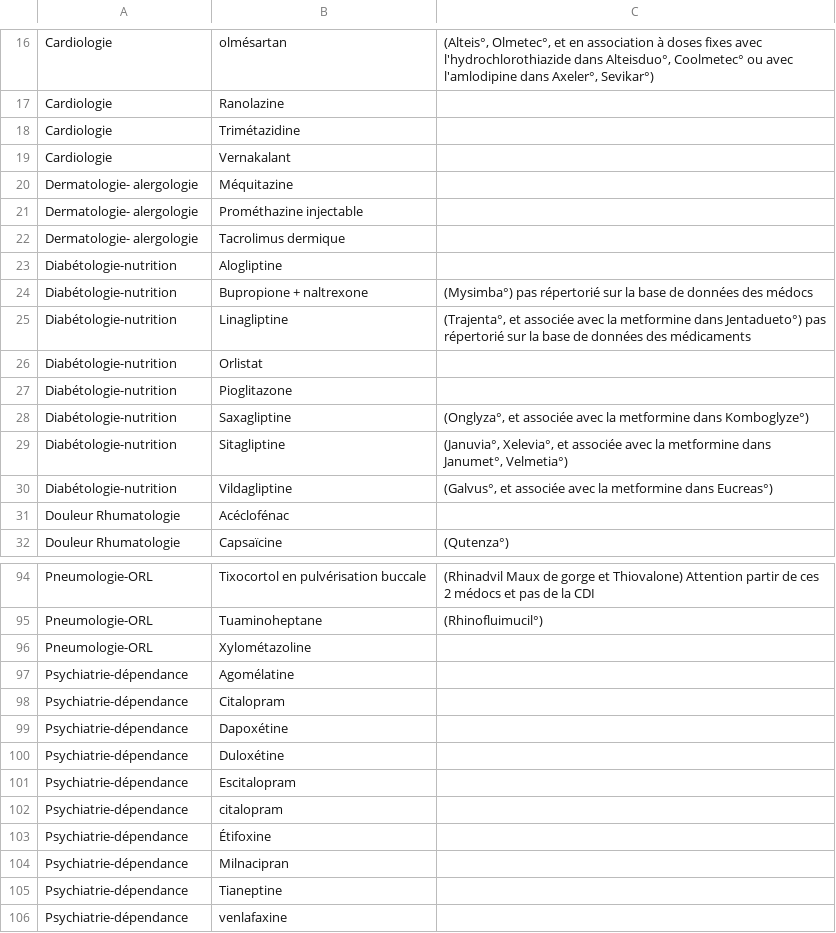
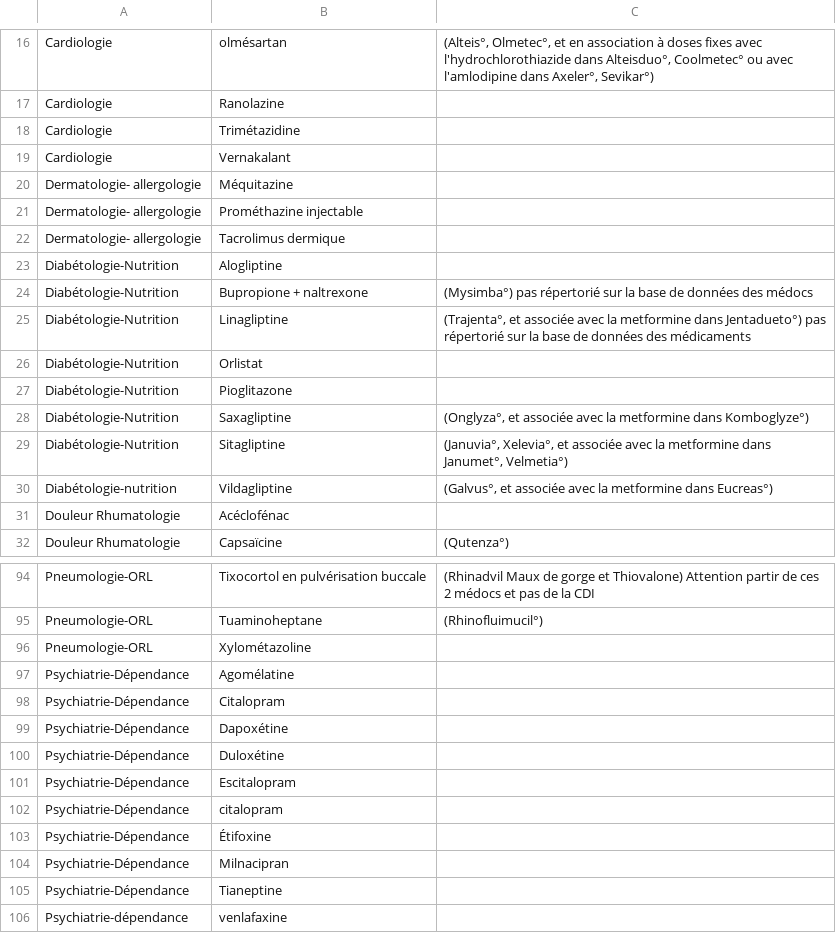
Before and after one commit to DavidBruant/medocs, a CSV file: liste-substances.csv, drawn as a sheet; only a part is shown, gaps mark what is left out; the diff covers the shown part only.

Commit message:
correction textes

```diff
--- a/liste-substances.csv
+++ b/liste-substances.csv
@@ -19,11 +19,11 @@ Cardiologie,Trimétazidine,
 Cardiologie,Vernakalant,
-Dermatologie- alergologie,Méquitazine,
-Dermatologie- alergologie,Prométhazine injectable,
-Dermatologie- alergologie,Tacrolimus dermique,
-Diabétologie-nutrition,Alogliptine,
-Diabétologie-nutrition,Bupropione + naltrexone, (Mysimba°) pas répertorié sur la base de données des médocs
-Diabétologie-nutrition,Linagliptine ,"(Trajenta°, et associée avec la metformine dans Jentadueto°) pas répertorié sur la base de données des médicaments"
-Diabétologie-nutrition,Orlistat,
-Diabétologie-nutrition,Pioglitazone,
-Diabétologie-nutrition,Saxagliptine ,"(Onglyza°, et associée avec la metformine dans Komboglyze°)"
-Diabétologie-nutrition,Sitagliptine ,"(Januvia°, Xelevia°, et associée avec la metformine dans Janumet°, Velmetia°)"
+Dermatologie- allergologie,Méquitazine,
+Dermatologie- allergologie,Prométhazine injectable,
+Dermatologie- allergologie,Tacrolimus dermique,
+Diabétologie-Nutrition,Alogliptine,
+Diabétologie-Nutrition,Bupropione + naltrexone,(Mysimba°) pas répertorié sur la base de données des médocs
+Diabétologie-Nutrition,Linagliptine,"(Trajenta°, et associée avec la metformine dans Jentadueto°) pas répertorié sur la base de données des médicaments"
+Diabétologie-Nutrition,Orlistat,
+Diabétologie-Nutrition,Pioglitazone,
+Diabétologie-Nutrition,Saxagliptine,"(Onglyza°, et associée avec la metformine dans Komboglyze°)"
+Diabétologie-Nutrition,Sitagliptine,"(Januvia°, Xelevia°, et associée avec la metformine dans Janumet°, Velmetia°)"
@@ -96,11 +96,11 @@ Pneumologie-ORL,Tuaminoheptane ,(Rhinofluimucil°)
 Pneumologie-ORL,Xylométazoline,
-Psychiatrie-dépendance,Agomélatine ,
-Psychiatrie-dépendance,Citalopram,
-Psychiatrie-dépendance,Dapoxétine,
-Psychiatrie-dépendance,Duloxétine,
-Psychiatrie-dépendance,Escitalopram,
-Psychiatrie-dépendance,citalopram,
-Psychiatrie-dépendance,Étifoxine,
-Psychiatrie-dépendance,Milnacipran,
-Psychiatrie-dépendance,Tianeptine,
+Psychiatrie-Dépendance,Agomélatine,
+Psychiatrie-Dépendance,Citalopram,
+Psychiatrie-Dépendance,Dapoxétine,
+Psychiatrie-Dépendance,Duloxétine,
+Psychiatrie-Dépendance,Escitalopram,
+Psychiatrie-Dépendance,citalopram,
+Psychiatrie-Dépendance,Étifoxine,
+Psychiatrie-Dépendance,Milnacipran,
+Psychiatrie-Dépendance,Tianeptine,
 Psychiatrie-dépendance,venlafaxine,
```
Also changed, not shown: 7 edited cells elsewhere in this file.
